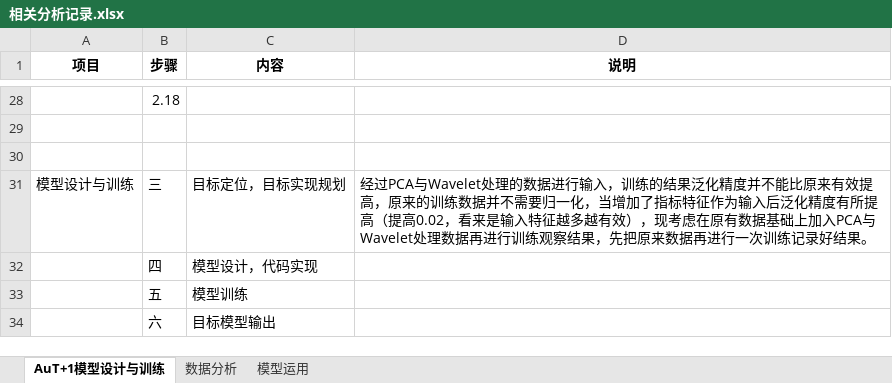
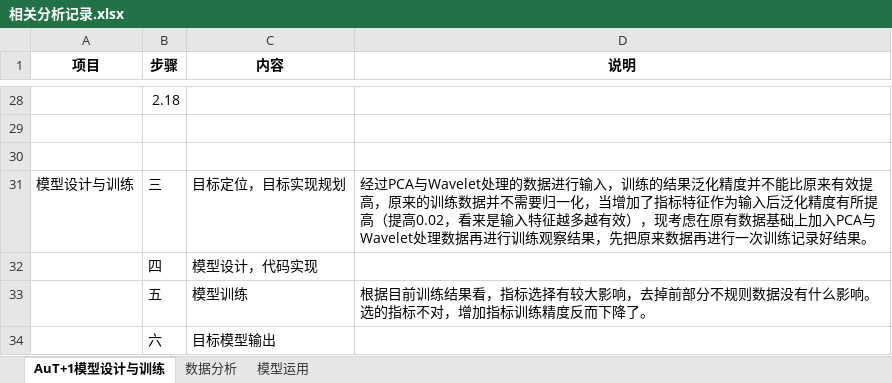
Before and after one commit to freebirdweij/MyGoldAnalyse, an Excel workbook: analyse/相关分析记录.xlsx, sheet AuT+1模型设计与训练, drawn as a sheet; only a part is shown, gaps mark what is left out; values as stored, in another font and other column widths than the file's, no borders; the diff names each change by its address in the sheet, - before the commit and + after, or states it on an @@ line.

```diff
--- a/analyse/相关分析记录.xlsx (sheet AuT+1模型设计与训练)
+++ b/analyse/相关分析记录.xlsx (sheet AuT+1模型设计与训练)
-D33 (说明): (empty)
+D33 (说明): 根据目前训练结果看，指标选择有较大影响，去掉前部分不规则数据没有什么影响。选的指标不对，增加指标训练精度反而下降了。
```
Also changed, not shown: analyse/训练记录-autd.xlsx, 15 other files.
